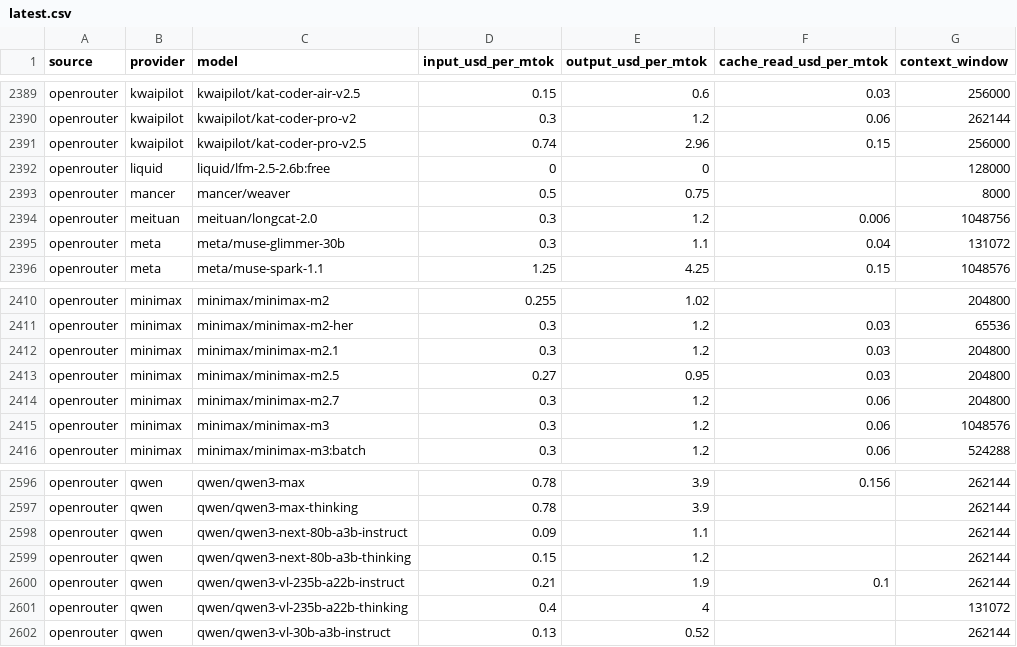
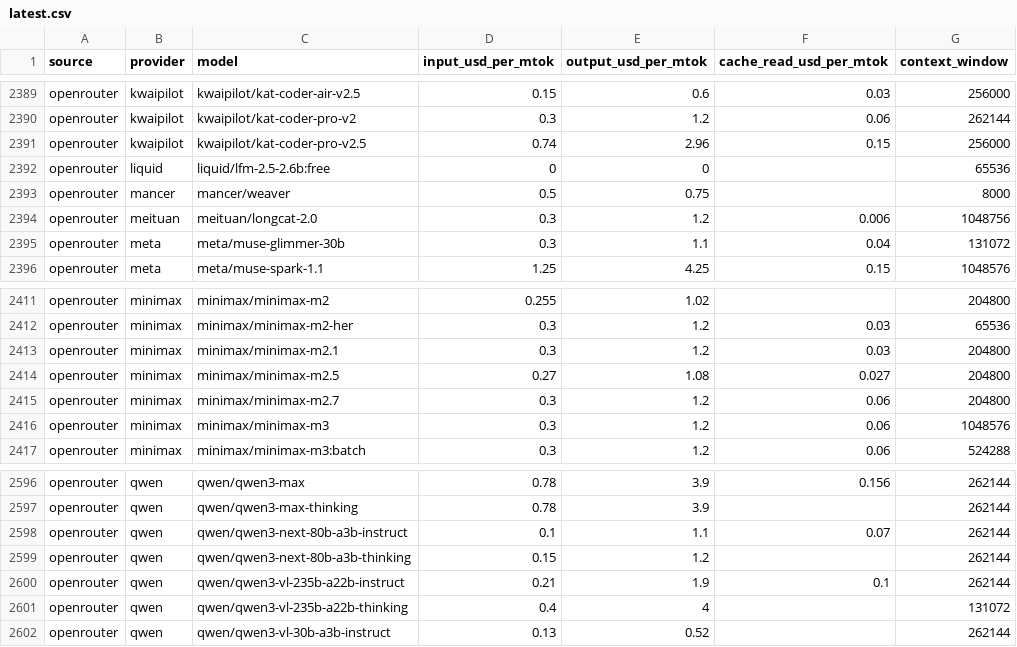
Before and after one commit to sophie-nguyenthuthuy/llm-pricing-history, a CSV file: data/latest.csv, drawn as a sheet; only a part is shown, gaps mark what is left out; the diff covers the shown part only.

```diff
--- a/data/latest.csv
+++ b/data/latest.csv
@@ -2391,3 +2391,3 @@ openrouter,kwaipilot,kwaipilot/kat-coder-pro-v2,0.3,1.2,0.06,262144
 openrouter,kwaipilot,kwaipilot/kat-coder-pro-v2.5,0.74,2.96,0.15,256000
-openrouter,liquid,liquid/lfm-2.5-2.6b:free,0,0,,128000
+openrouter,liquid,liquid/lfm-2.5-2.6b:free,0,0,,65536
 openrouter,mancer,mancer/weaver,0.5,0.75,,8000
@@ -2412,3 +2413,3 @@ openrouter,minimax,minimax/minimax-m2-her,0.3,1.2,0.03,65536
 openrouter,minimax,minimax/minimax-m2.1,0.3,1.2,0.03,204800
-openrouter,minimax,minimax/minimax-m2.5,0.27,0.95,0.03,204800
+openrouter,minimax,minimax/minimax-m2.5,0.27,1.08,0.027,204800
 openrouter,minimax,minimax/minimax-m2.7,0.3,1.2,0.06,204800
@@ -2597,3 +2597,3 @@ openrouter,qwen,qwen/qwen3-max,0.78,3.9,0.156,262144
 openrouter,qwen,qwen/qwen3-max-thinking,0.78,3.9,,262144
-openrouter,qwen,qwen/qwen3-next-80b-a3b-instruct,0.09,1.1,,262144
+openrouter,qwen,qwen/qwen3-next-80b-a3b-instruct,0.1,1.1,0.07,262144
 openrouter,qwen,qwen/qwen3-next-80b-a3b-thinking,0.15,1.2,,262144
```
Also changed, not shown: 4 added rows, 2 removed rows and 38 edited cells elsewhere in this file, data/history.csv.
